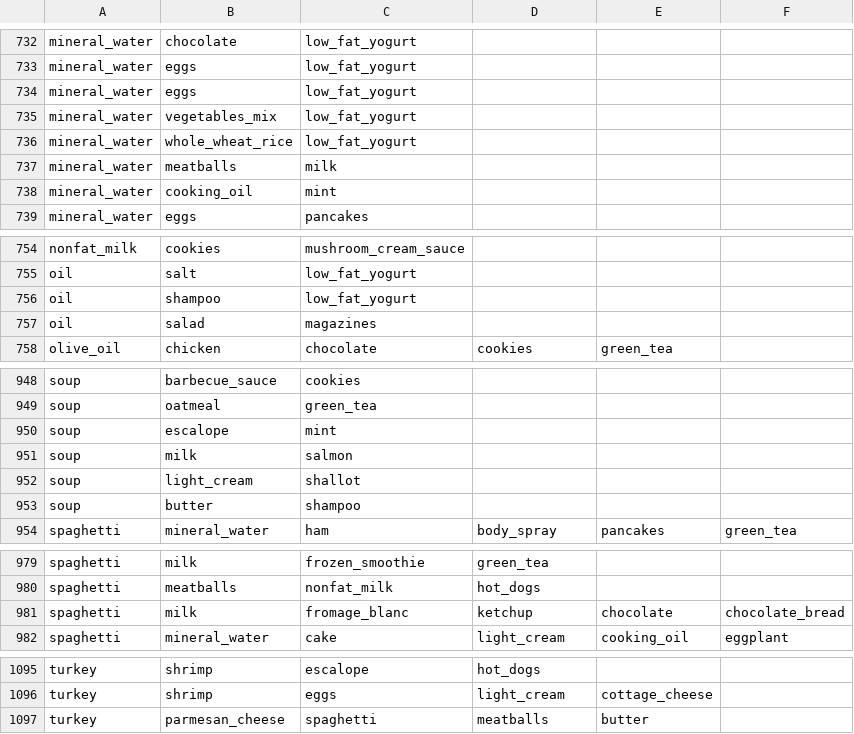
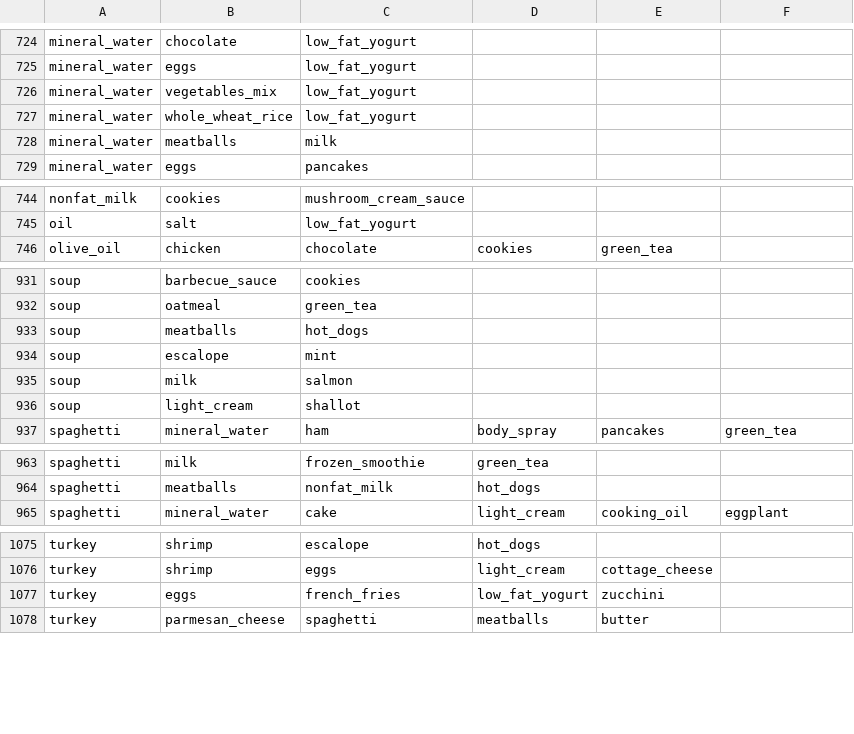
Before and after one commit to maurosarruda/datasets_aulas, a CSV file: sistemas_de_apoio_a_decisao/aula_07/Market_lista.csv, drawn as a sheet; only a part is shown, gaps mark what is left out; the diff covers the shown part only.

```diff
--- a/sistemas_de_apoio_a_decisao/aula_07/Market_lista.csv
+++ b/sistemas_de_apoio_a_decisao/aula_07/Market_lista.csv
@@ -733,3 +725,2 @@ mineral_water,chocolate,low_fat_yogurt,,,
 mineral_water,eggs,low_fat_yogurt,,,
-mineral_water,eggs,low_fat_yogurt,,,
 mineral_water,vegetables_mix,low_fat_yogurt,,,
@@ -737,3 +728,2 @@ mineral_water,whole_wheat_rice,low_fat_yogurt,,,
 mineral_water,meatballs,milk,,,
-mineral_water,cooking_oil,mint,,,
 mineral_water,eggs,pancakes,,,
@@ -755,4 +745,2 @@ nonfat_milk,cookies,mushroom_cream_sauce,,,
 oil,salt,low_fat_yogurt,,,
-oil,shampoo,low_fat_yogurt,,,
-oil,salad,magazines,,,
 olive_oil,chicken,chocolate,cookies,green_tea,
@@ -949,2 +932,3 @@ soup,barbecue_sauce,cookies,,,
 soup,oatmeal,green_tea,,,
+soup,meatballs,hot_dogs,,,
 soup,escalope,mint,,,
@@ -952,3 +936,2 @@ soup,milk,salmon,,,
 soup,light_cream,shallot,,,
-soup,butter,shampoo,,,
 spaghetti,mineral_water,ham,body_spray,pancakes,green_tea
@@ -980,3 +964,2 @@ spaghetti,milk,frozen_smoothie,green_tea,,
 spaghetti,meatballs,nonfat_milk,hot_dogs,,
-spaghetti,milk,fromage_blanc,ketchup,chocolate,chocolate_bread
 spaghetti,mineral_water,cake,light_cream,cooking_oil,eggplant
@@ -1096,2 +1076,3 @@ turkey,shrimp,escalope,hot_dogs,,
 turkey,shrimp,eggs,light_cream,cottage_cheese,
+turkey,eggs,french_fries,low_fat_yogurt,zucchini,
 turkey,parmesan_cheese,spaghetti,meatballs,butter,
```
Also changed, not shown: 8 added rows, 24 removed rows and 22 edited cells elsewhere in this file.
